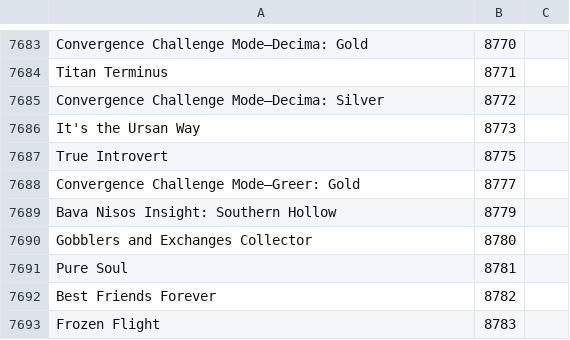
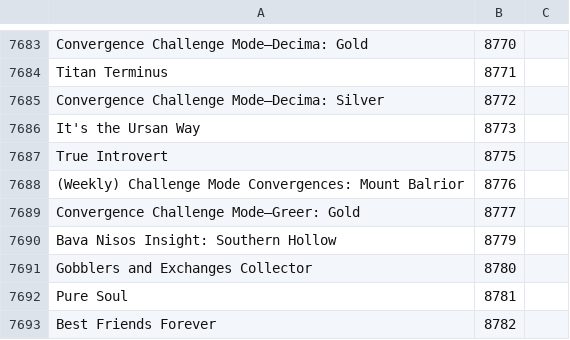
Before and after one commit to Pandraghon/gw2api-namesearch, a CSV file: en/achievements.csv, drawn as a sheet; only a part is shown, gaps mark what is left out; the shorter side is filled out with more unchanged rows; the diff names each change by its address in the sheet, - before the commit and + after, or states it on an @@ line.

```diff
--- a/en/achievements.csv
+++ b/en/achievements.csv
+row 7688: (Weekly) Challenge Mode Convergences: Mount Balrior | 8776
```
Also changed, not shown: de/achievements.csv, fr/achievements.csv, 3 other files.
